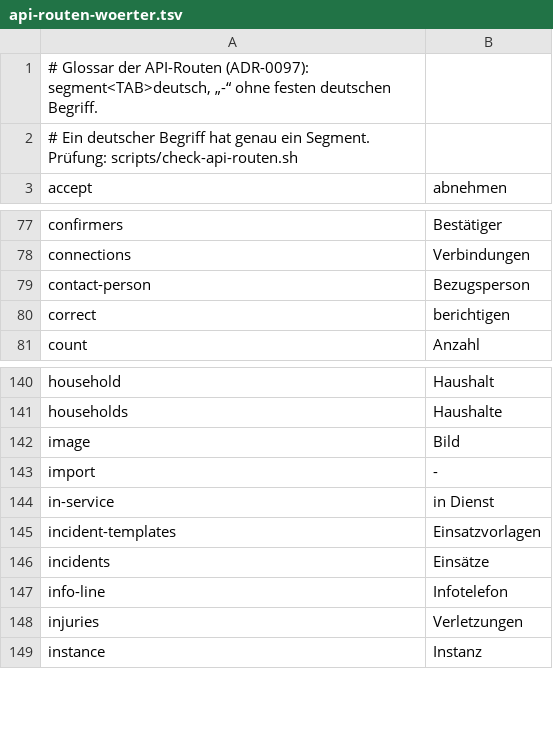
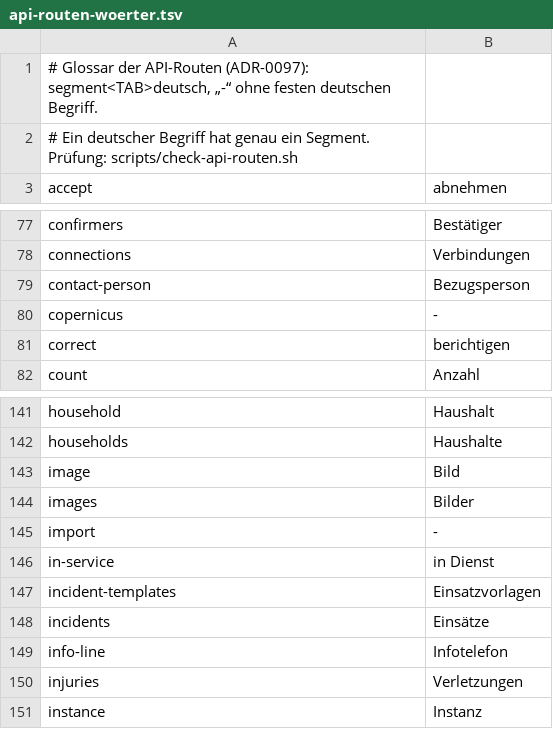
Before and after one commit to rubenvitt/lifeline-hub, a TSV file: scripts/api-routen-woerter.tsv, drawn as a sheet; only a part is shown, gaps mark what is left out; the diff names each change by its address in the sheet, - before the commit and + after, or states it on an @@ line.

```diff
--- a/scripts/api-routen-woerter.tsv
+++ b/scripts/api-routen-woerter.tsv
+row 80: copernicus | -
+row 144: images | Bilder
```
Also changed, not shown: 4 other files.
